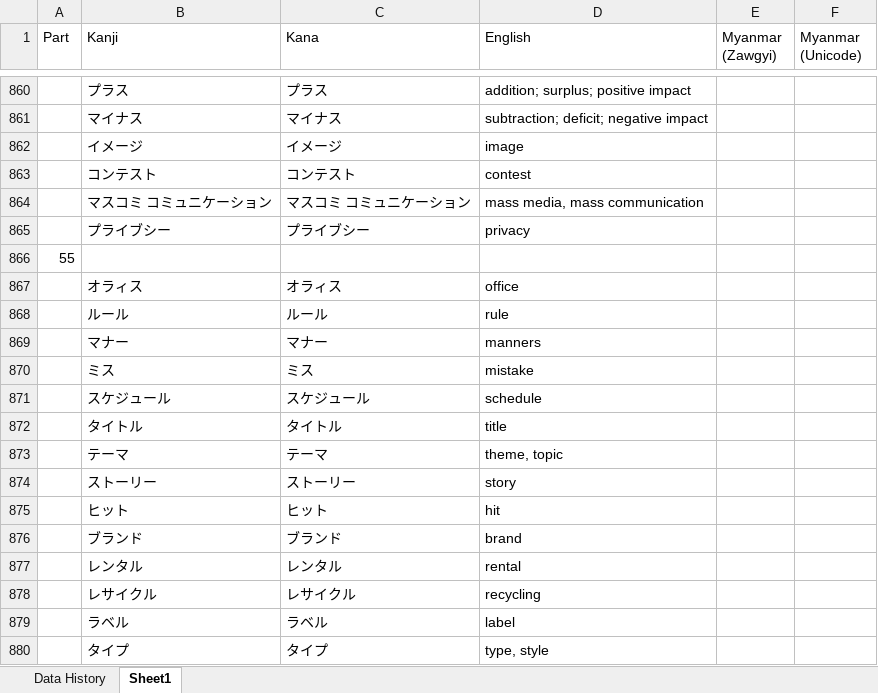
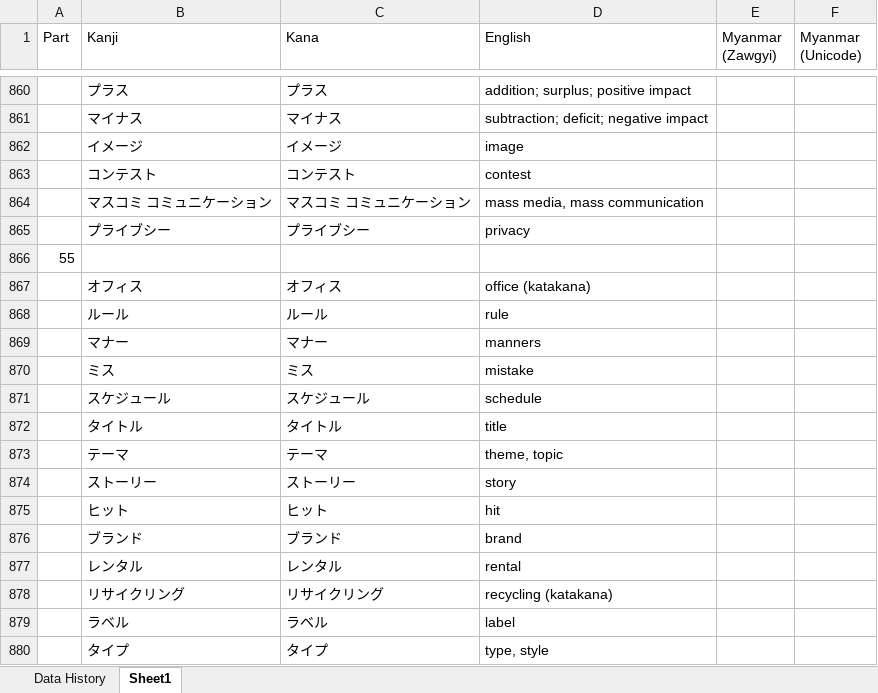
Before and after one commit to zawtunlatt/memrise-japanese-courses, an Excel workbook: created/memrise-mimikara-oboeru-N3-Vocab.xlsx, sheet Sheet1, drawn as a sheet; only a part is shown, gaps mark what is left out; values as stored, in another font and other column widths than the file's, no borders; removed rows and columns are numbered as before the commit, all else as after; the diff names each change by its address in the sheet, - before the commit and + after, or states it on an @@ line.

Commit message:
# missing word is corrected memrise-mimikara-oboeru-N3-Vocab.xlsx

```diff
--- a/created/memrise-mimikara-oboeru-N3-Vocab.xlsx (sheet Sheet1)
+++ b/created/memrise-mimikara-oboeru-N3-Vocab.xlsx (sheet Sheet1)
-row 867:  | オラィス | オラィス | office
+row 867:  | オフィス | オフィス | office (katakana)
-row 878:  | レサイクル | レサイクル | recycling
+row 878:  | リサイクリング | リサイクリング | recycling (katakana)
```
Also changed, not shown: sheet Data History.
